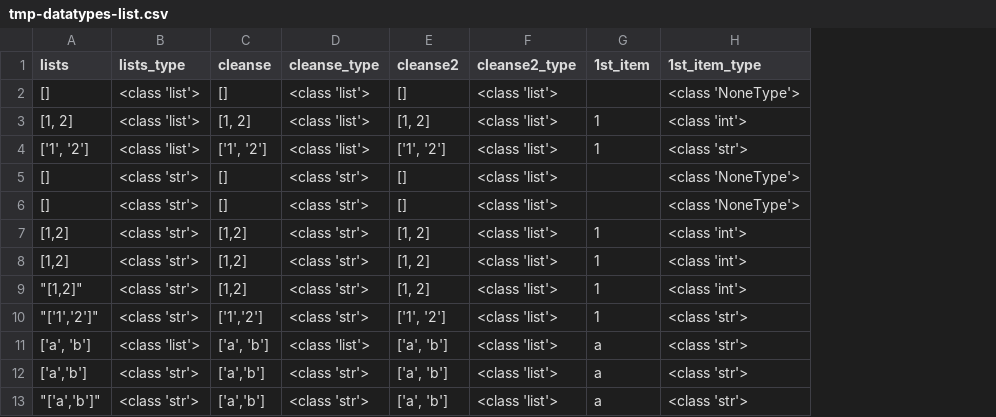
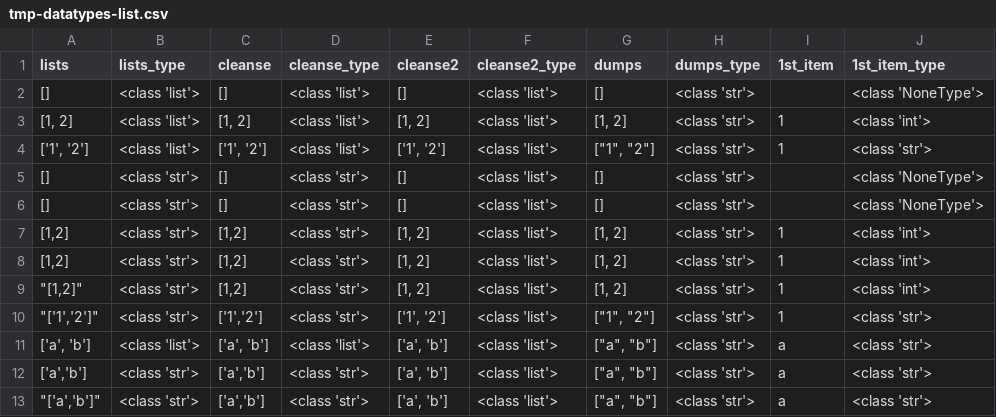
Before and after one commit to Shawn-Ng/data-science, a CSV file: pandas/tmp-datatypes-list.csv, drawn as a sheet; the diff names each change by its address in the sheet, - before the commit and + after, or states it on an @@ line.

```diff
--- a/pandas/tmp-datatypes-list.csv
+++ b/pandas/tmp-datatypes-list.csv
+column G (dumps), rows 2-13: [] | [1, 2] | ["1", "2"] | [] | [] | [1, 2] | [1, 2] | [1, 2] | ["1", "2"] | ["a", "b"] | ["a", "b"] | ["a", "b"]
+column H (dumps_type), rows 2-13: all <class 'str'>
```
Also changed, not shown: 6 other files.
